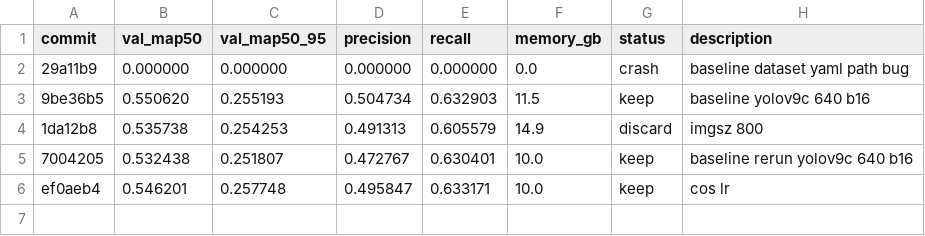
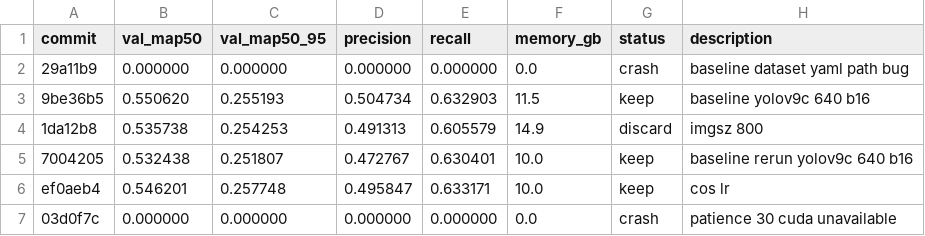
Before and after one commit to muhammad-zainal-muttaqin/autoresearch, a TSV file: results.tsv, drawn as a sheet; the diff names each change by its address in the sheet, - before the commit and + after, or states it on an @@ line.

Commit message:
telemetry: crash patience 30

```diff
--- a/results.tsv
+++ b/results.tsv
+row 7: 03d0f7c | 0.000000 | 0.000000 | 0.000000 | 0.000000 | 0.0 | crash | patience 30 cuda unavailable
```
Also changed, not shown: 1 other file.
